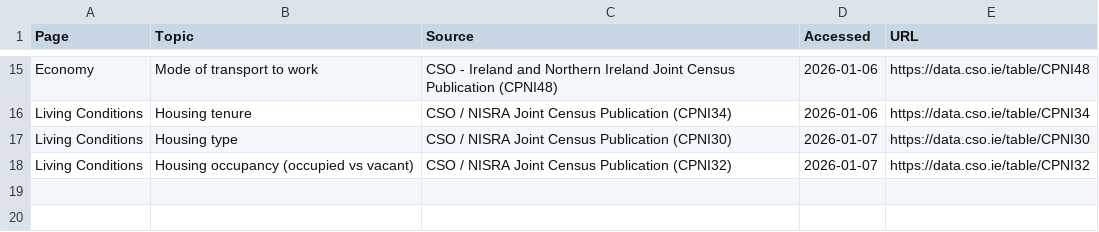
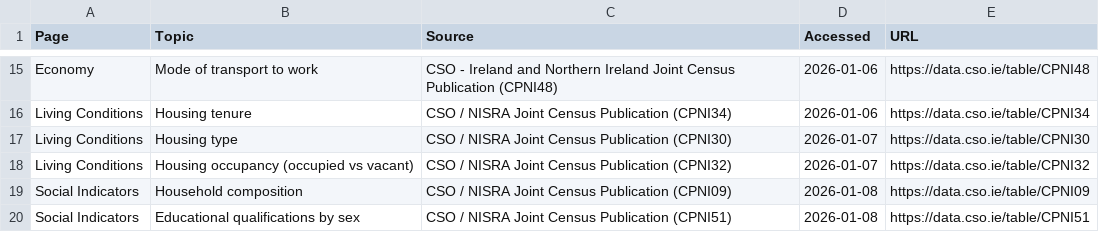
Before and after one commit to justfid/Ireland-Dashboard-QMUL-Assignment, a CSV file: sources.csv, drawn as a sheet; only a part is shown, gaps mark what is left out.

Commit message:
finished social indicators

```diff
--- a/sources.csv
+++ b/sources.csv
@@ -18 +18,3 @@ Living Conditions,Housing type,CSO / NISRA Joint Census Publication (CPNI30),202
 Living Conditions,Housing occupancy (occupied vs vacant),CSO / NISRA Joint Census Publication (CPNI32),2026-01-07,"https://data.cso.ie/table/CPNI32"
+Social Indicators,Household composition,CSO / NISRA Joint Census Publication (CPNI09),2026-01-08,"https://data.cso.ie/table/CPNI09"
+Social Indicators,Educational qualifications by sex,CSO / NISRA Joint Census Publication (CPNI51),2026-01-08,"https://data.cso.ie/table/CPNI51"
```
Also changed, not shown: 11 other files.
